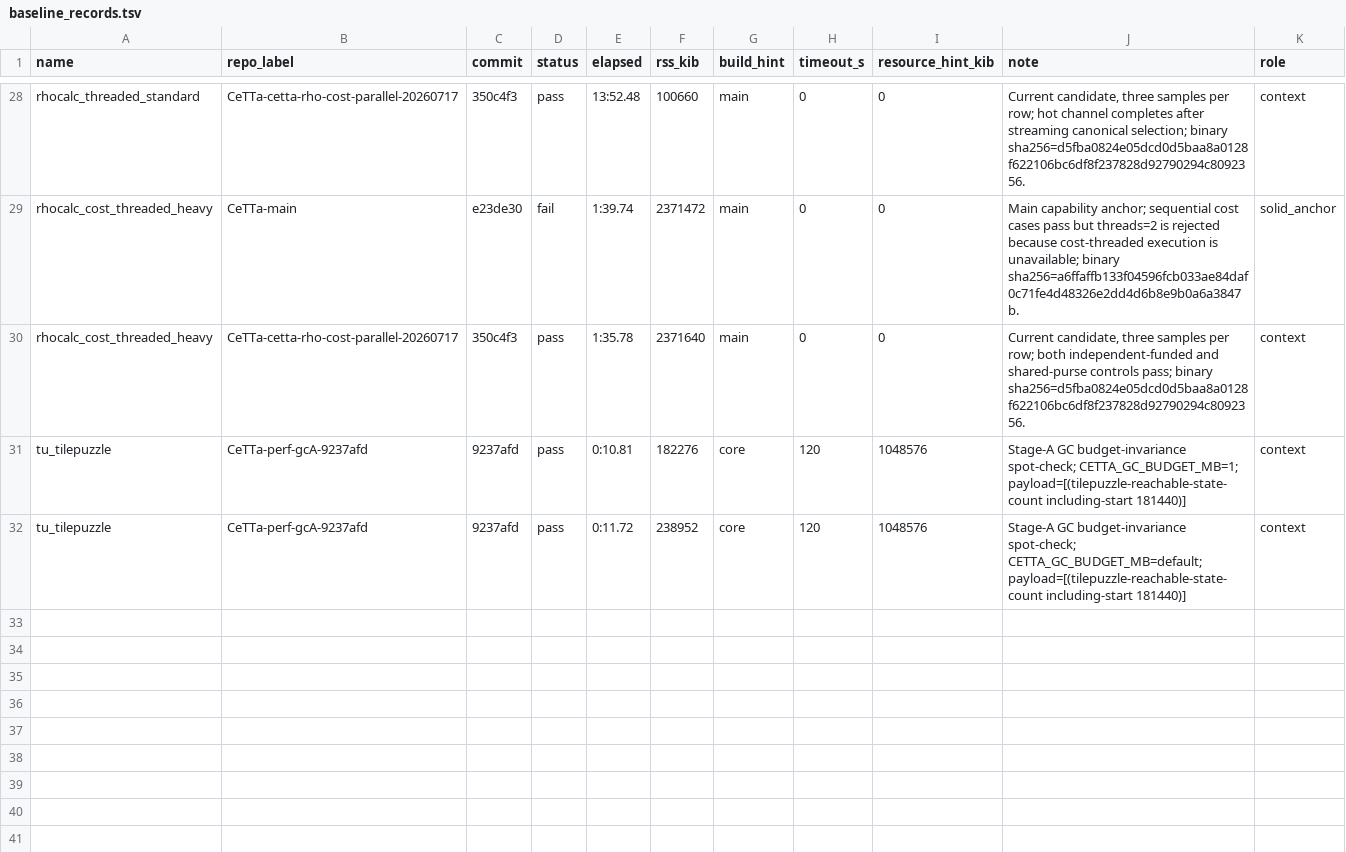
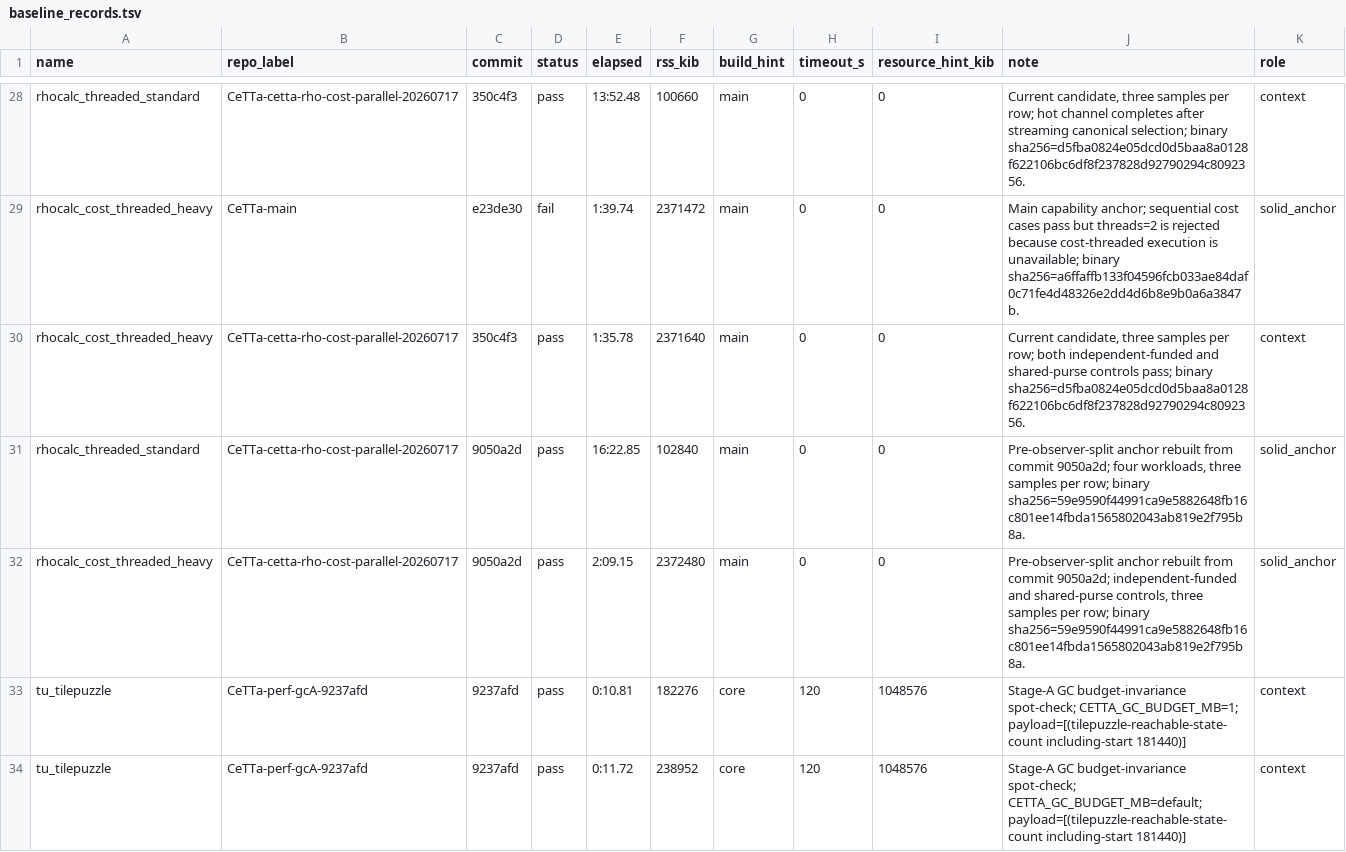
Before and after one commit to zariuq/CeTTa, a TSV file: benchmarks/baseline_records.tsv, drawn as a sheet; only a part is shown, gaps mark what is left out.

Commit message:
rhocalc: make causal receipts an optional observer

```diff
--- a/benchmarks/baseline_records.tsv
+++ b/benchmarks/baseline_records.tsv
@@ -30,2 +30,4 @@ rhocalc_cost_threaded_heavy	CeTTa-main	e23de30	fail	1:39.74	2371472	main	0	0	Mai
 rhocalc_cost_threaded_heavy	CeTTa-cetta-rho-cost-parallel-20260717	350c4f3	pass	1:35.78	2371640	main	0	0	Current candidate, three samples per row; both independent-funded and shared-purse controls pass; binary sha256=d5fba0824e05dcd0d5baa8a0128f622106bc6df8f237828d92790294c8092356.	context
+rhocalc_threaded_standard	CeTTa-cetta-rho-cost-parallel-20260717	9050a2d	pass	16:22.85	102840	main	0	0	Pre-observer-split anchor rebuilt from commit 9050a2d; four workloads, three samples per row; binary sha256=59e9590f44991ca9e5882648fb16c801ee14fbda1565802043ab819e2f795b8a.	solid_anchor
+rhocalc_cost_threaded_heavy	CeTTa-cetta-rho-cost-parallel-20260717	9050a2d	pass	2:09.15	2372480	main	0	0	Pre-observer-split anchor rebuilt from commit 9050a2d; independent-funded and shared-purse controls, three samples per row; binary sha256=59e9590f44991ca9e5882648fb16c801ee14fbda1565802043ab819e2f795b8a.	solid_anchor
 tu_tilepuzzle	CeTTa-perf-gcA-9237afd	9237afd	pass	0:10.81	182276	core	120	1048576	Stage-A GC budget-invariance spot-check; CETTA_GC_BUDGET_MB=1; payload=[(tilepuzzle-reachable-state-count including-start 181440)]	context
```
Also changed, not shown: 18 other files.
